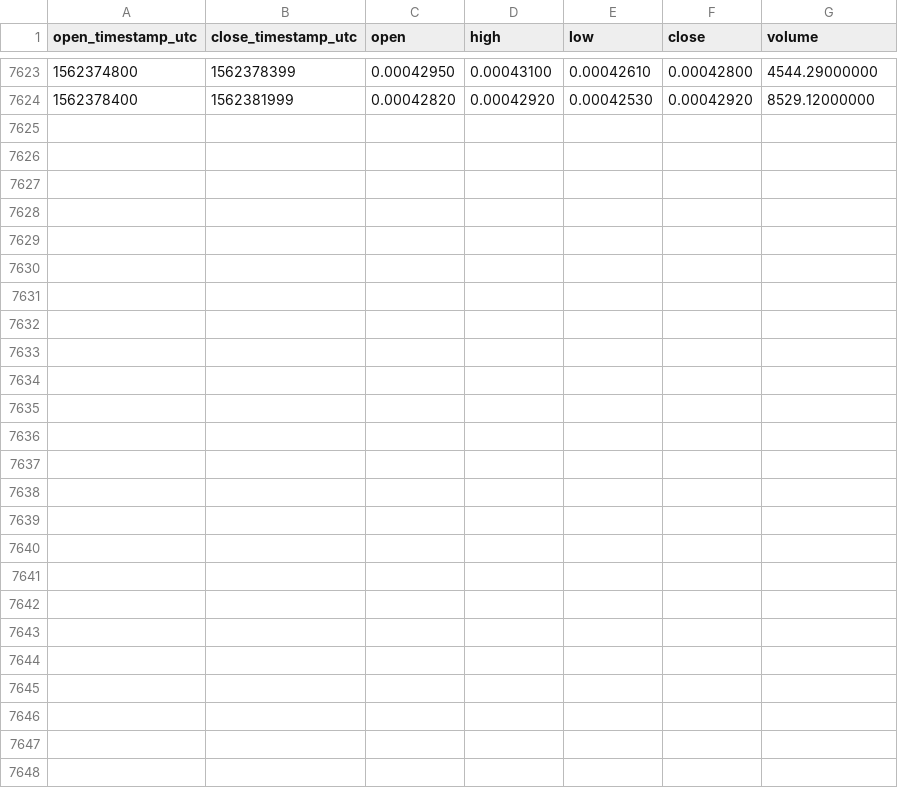
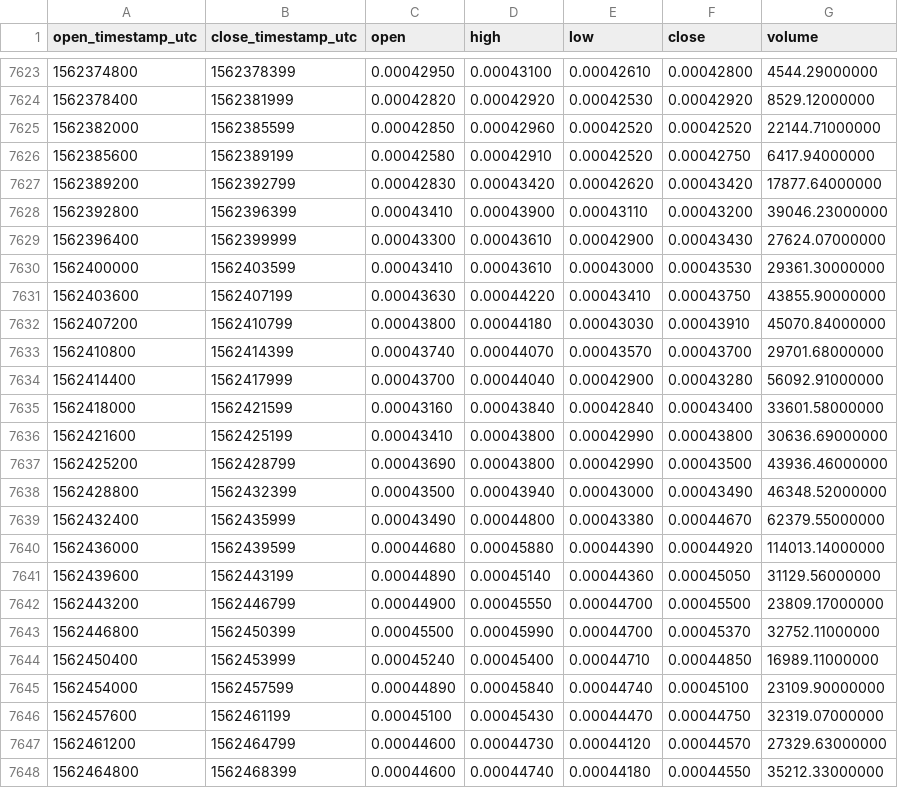
Before and after one commit to cryptobigbro/binance-HCBTC, a CSV file: binance-HCBTC-1h.csv, drawn as a sheet; only a part is shown, gaps mark what is left out.

Commit message:
Update OHLCV data.

```diff
--- a/binance-HCBTC-1h.csv
+++ b/binance-HCBTC-1h.csv
@@ -7624 +7624,25 @@ open_timestamp_utc,close_timestamp_utc,open,high,low,close,volume
 1562378400,1562381999,0.00042820,0.00042920,0.00042530,0.00042920,8529.12000000
+1562382000,1562385599,0.00042850,0.00042960,0.00042520,0.00042520,22144.71000000
+1562385600,1562389199,0.00042580,0.00042910,0.00042520,0.00042750,6417.94000000
+1562389200,1562392799,0.00042830,0.00043420,0.00042620,0.00043420,17877.64000000
+1562392800,1562396399,0.00043410,0.00043900,0.00043110,0.00043200,39046.23000000
+1562396400,1562399999,0.00043300,0.00043610,0.00042900,0.00043430,27624.07000000
+1562400000,1562403599,0.00043410,0.00043610,0.00043000,0.00043530,29361.30000000
+1562403600,1562407199,0.00043630,0.00044220,0.00043410,0.00043750,43855.90000000
+1562407200,1562410799,0.00043800,0.00044180,0.00043030,0.00043910,45070.84000000
+1562410800,1562414399,0.00043740,0.00044070,0.00043570,0.00043700,29701.68000000
+1562414400,1562417999,0.00043700,0.00044040,0.00042900,0.00043280,56092.91000000
+1562418000,1562421599,0.00043160,0.00043840,0.00042840,0.00043400,33601.58000000
+1562421600,1562425199,0.00043410,0.00043800,0.00042990,0.00043800,30636.69000000
+1562425200,1562428799,0.00043690,0.00043800,0.00042990,0.00043500,43936.46000000
+1562428800,1562432399,0.00043500,0.00043940,0.00043000,0.00043490,46348.52000000
+1562432400,1562435999,0.00043490,0.00044800,0.00043380,0.00044670,62379.55000000
+1562436000,1562439599,0.00044680,0.00045880,0.00044390,0.00044920,114013.14000000
+1562439600,1562443199,0.00044890,0.00045140,0.00044360,0.00045050,31129.56000000
+1562443200,1562446799,0.00044900,0.00045550,0.00044700,0.00045500,23809.17000000
+1562446800,1562450399,0.00045500,0.00045990,0.00044700,0.00045370,32752.11000000
+1562450400,1562453999,0.00045240,0.00045400,0.00044710,0.00044850,16989.11000000
+1562454000,1562457599,0.00044890,0.00045840,0.00044740,0.00045100,23109.90000000
+1562457600,1562461199,0.00045100,0.00045430,0.00044470,0.00044750,32319.07000000
+1562461200,1562464799,0.00044600,0.00044730,0.00044120,0.00044570,27329.63000000
+1562464800,1562468399,0.00044600,0.00044740,0.00044180,0.00044550,35212.33000000
```
Also changed, not shown: binance-HCBTC-1d.csv.
